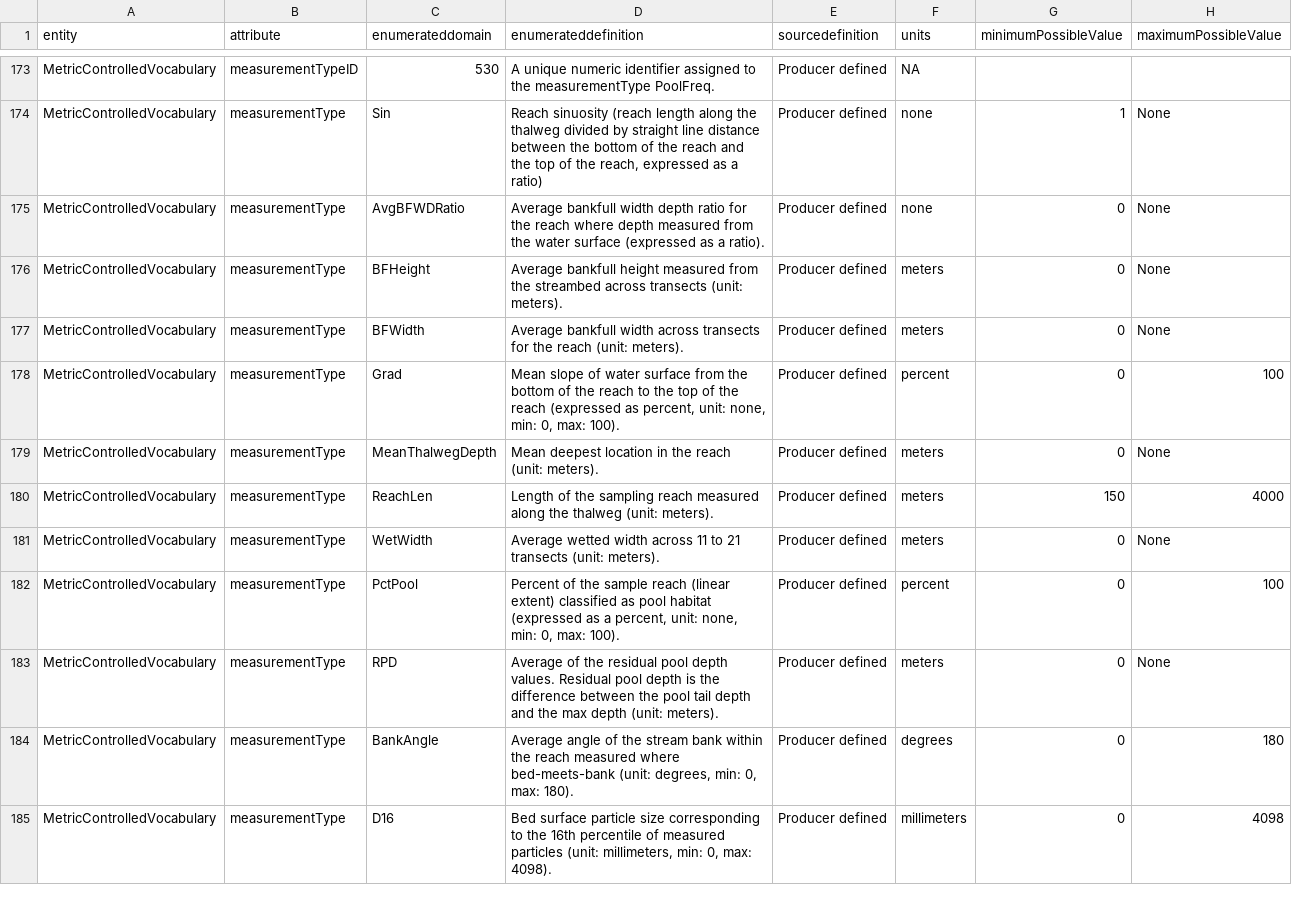
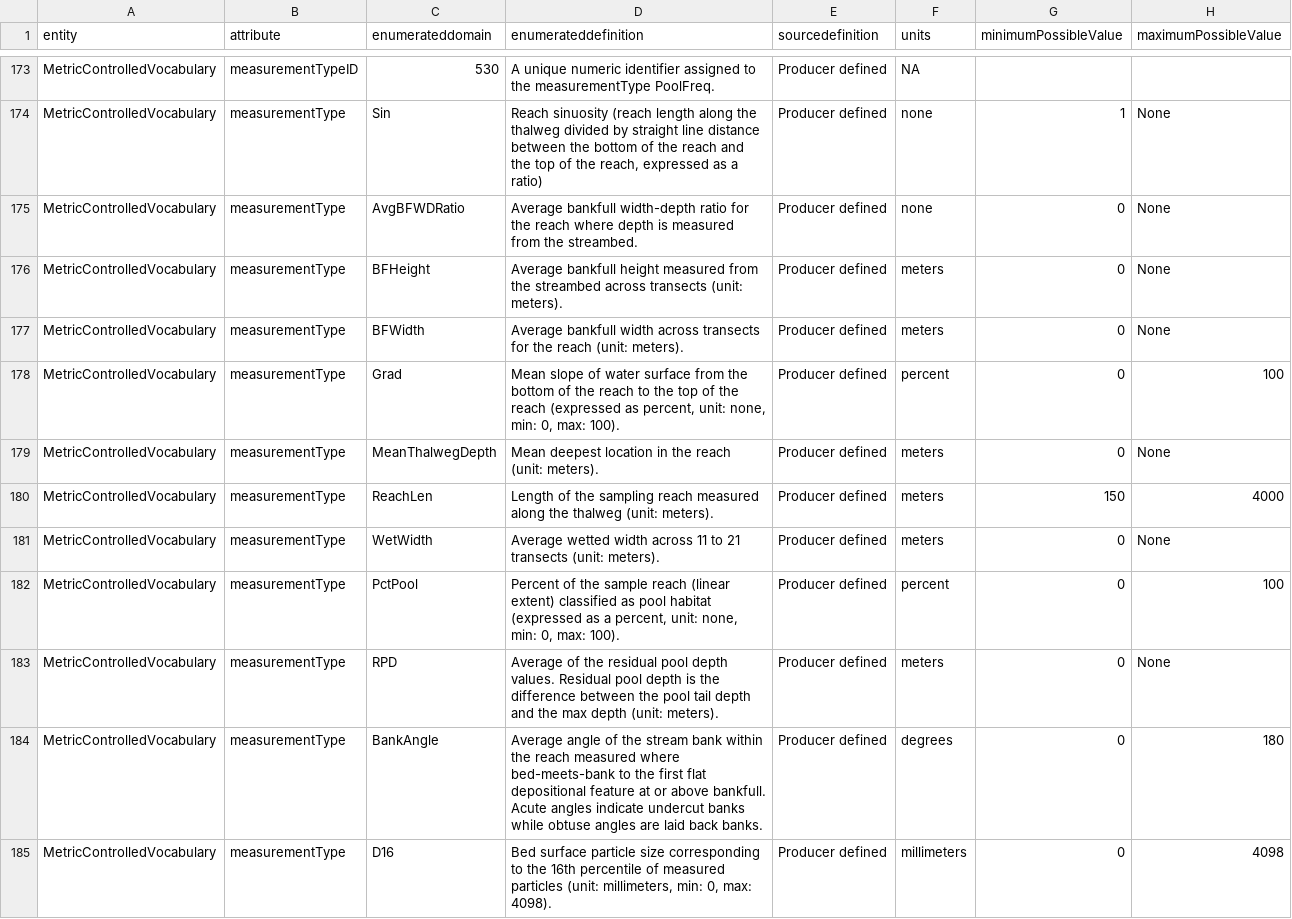
Before and after one commit to rascully/Stream-Monitoring-Data-Exchange-Specifications, a CSV file: Data/CategoryDictionary.csv, drawn as a sheet; only a part is shown, gaps mark what is left out; the diff covers the shown part only; the diff names each change by its address in the sheet, - before the commit and + after, or states it on an @@ line.

```diff
--- a/Data/CategoryDictionary.csv
+++ b/Data/CategoryDictionary.csv
-D175 (enumerateddefinition): Average bankfull width depth ratio for the reach where depth measured from the water surface (expressed as a ratio).
+D175 (enumerateddefinition): Average bankfull width-depth ratio for the reach where depth is measured from the streambed.
-D184 (enumerateddefinition): …where bed-meets-bank (unit: degrees, min: 0, max: 180).
+D184 (enumerateddefinition): …where bed-meets-bank to the first flat depositional feature at or above bankfull. Acute angles indicate undercut banks while obtuse angles are laid back banks.
```
Also changed, not shown: 4 moved rows and 8 edited cells elsewhere in this file, Data/MetadataDictionary.csv.
